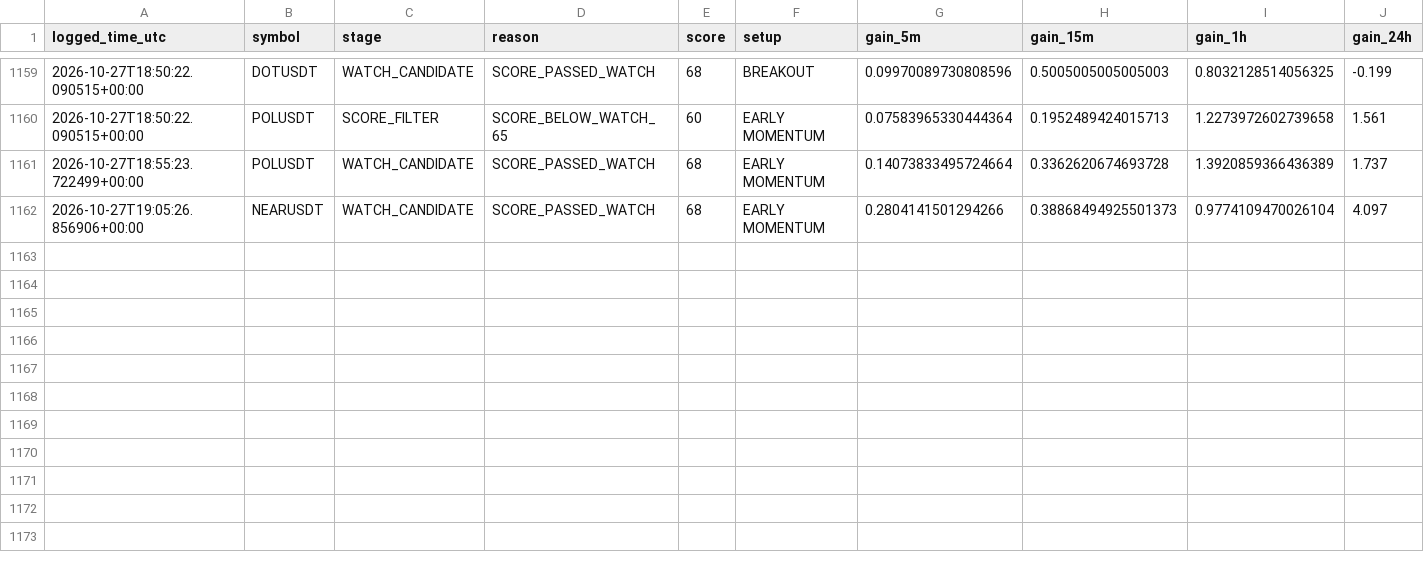
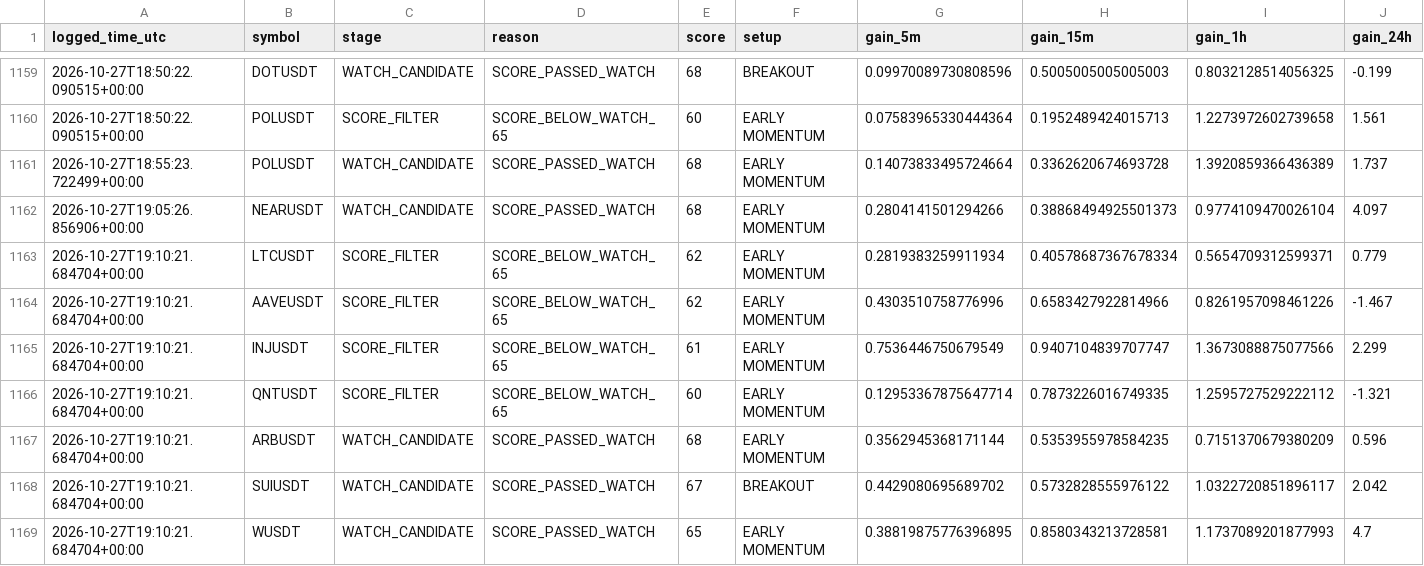
Before and after one commit to solom20232007/v6, a CSV file: early_scan_diagnostics_v6.csv, drawn as a sheet; only a part is shown, gaps mark what is left out; rows hold the shown columns only; the diff names each change by its address in the sheet, - before the commit and + after, or states it on an @@ line.

```diff
--- a/early_scan_diagnostics_v6.csv
+++ b/early_scan_diagnostics_v6.csv
+row 1163: 2026-10-27T19:10:21.684704+00:00 | LTCUSDT | SCORE_FILTER | SCORE_BELOW_WATCH_65 | 62 | EARLY MOMENTUM | 0.2819383259911934 | 0.40578687367678334 | 0.5654709312599371 | 0.779
+row 1164: 2026-10-27T19:10:21.684704+00:00 | AAVEUSDT | SCORE_FILTER | SCORE_BELOW_WATCH_65 | 62 | EARLY MOMENTUM | 0.4303510758776996 | 0.6583427922814966 | 0.8261957098461226 | -1.467
+row 1165: 2026-10-27T19:10:21.684704+00:00 | INJUSDT | SCORE_FILTER | SCORE_BELOW_WATCH_65 | 61 | EARLY MOMENTUM | 0.7536446750679549 | 0.9407104839707747 | 1.3673088875077566 | 2.299
+row 1166: 2026-10-27T19:10:21.684704+00:00 | QNTUSDT | SCORE_FILTER | SCORE_BELOW_WATCH_65 | 60 | EARLY MOMENTUM | 0.12953367875647714 | 0.7873226016749335 | 1.2595727529222112 | -1.321
+row 1167: 2026-10-27T19:10:21.684704+00:00 | ARBUSDT | WATCH_CANDIDATE | SCORE_PASSED_WATCH | 68 | EARLY MOMENTUM | 0.3562945368171144 | 0.5353955978584235 | 0.7151370679380209 | 0.596
+row 1168: 2026-10-27T19:10:21.684704+00:00 | SUIUSDT | WATCH_CANDIDATE | SCORE_PASSED_WATCH | 67 | BREAKOUT | 0.4429080695689702 | 0.5732828555976122 | 1.0322720851896117 | 2.042
+row 1169: 2026-10-27T19:10:21.684704+00:00 | WUSDT | WATCH_CANDIDATE | SCORE_PASSED_WATCH | 65 | EARLY MOMENTUM | 0.38819875776396895 | 0.8580343213728581 | 1.1737089201877993 | 4.7
```
Also changed, not shown: early_watch_log_v6.csv, 1 other file.
